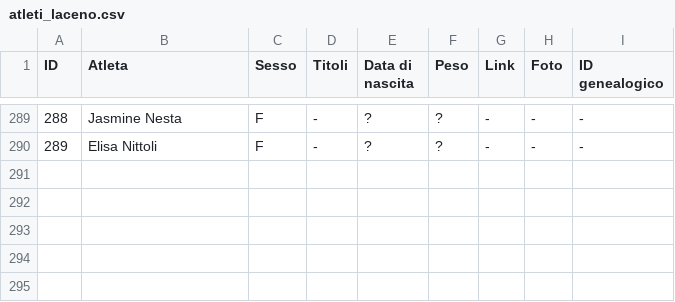
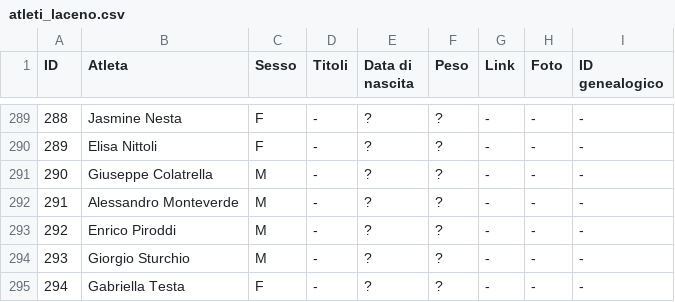
Before and after one commit to pceres/stralaceno, a CSV file: custom/dati/atleti_laceno.csv, drawn as a sheet; only a part is shown, gaps mark what is left out.

Commit message:
stralaceno: dati aggiornati al 22 ago 2015
modified:   custom/dati/atleti_laceno.csv
modified:   custom/dati/atleti_laceno.xls
modified:   custom/dati/organizzatori_laceno.csv
modified:   custom/dati/organizzatori_laceno.xls
modified:   custom/dati/tempi_laceno.csv
modified:   custom/dati/tempi_laceno.xls

```diff
--- a/custom/dati/atleti_laceno.csv
+++ b/custom/dati/atleti_laceno.csv
@@ -290 +290,6 @@ ID;Atleta;Sesso;Titoli;Data di nascita;Peso;Link;Foto;ID genealogico
 289;Elisa Nittoli;F;-;?;?;-;-;-
+290;Giuseppe Colatrella;M;-;?;?;-;-;-
+291;Alessandro Monteverde;M;-;?;?;-;-;-
+292;Enrico Piroddi;M;-;?;?;-;-;-
+293;Giorgio Sturchio;M;-;?;?;-;-;-
+294;Gabriella Testa;F;-;?;?;-;-;-
```
Also changed, not shown: custom/dati/organizzatori_laceno.csv, custom/dati/tempi_laceno.csv, 3 other files.
